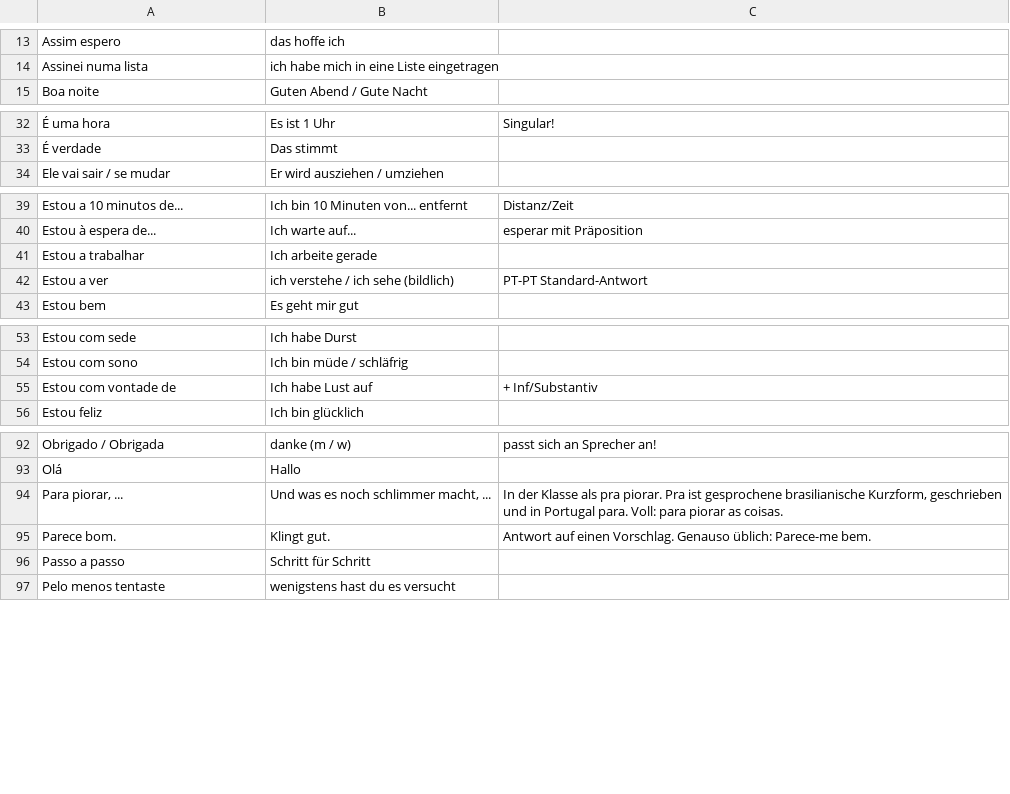
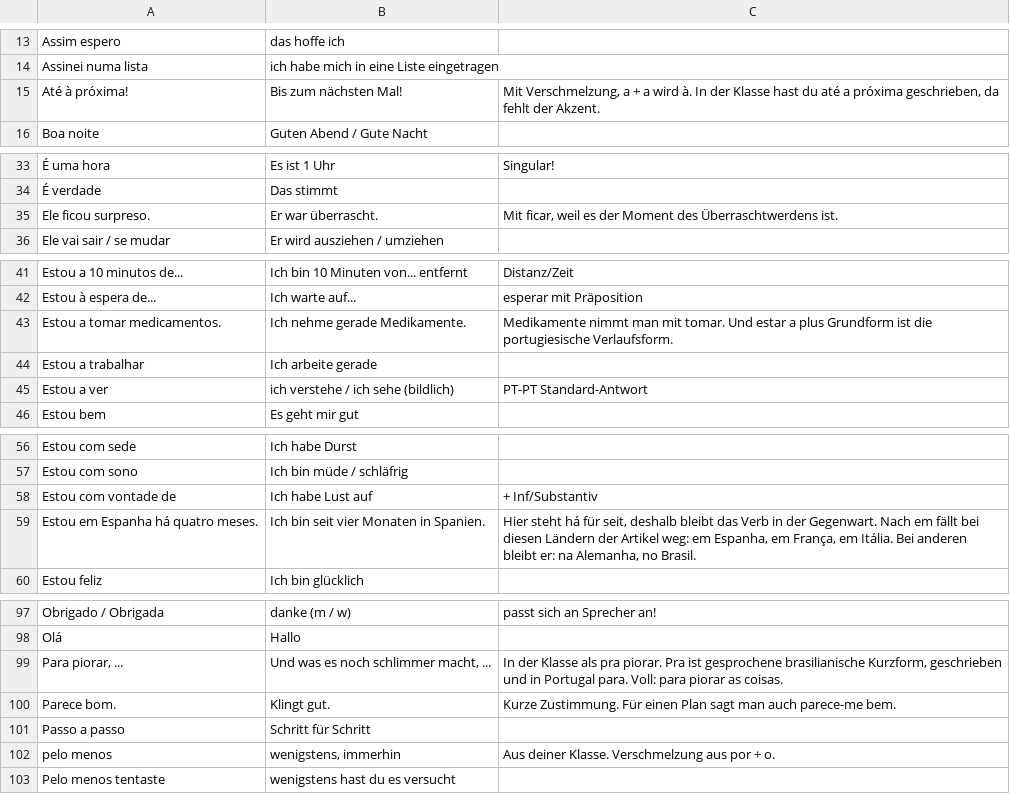
Before and after one commit to holymolymo/pt-teacher, a CSV file: vokabeln/vokabeln-redewendungen.csv, drawn as a sheet; only a part is shown, gaps mark what is left out; addresses are those after the commit; the diff covers the shown part only; the diff names each change by its address in the sheet, - before the commit and + after, or states it on an @@ line.

```diff
--- a/vokabeln/vokabeln-redewendungen.csv
+++ b/vokabeln/vokabeln-redewendungen.csv
+row 15: Até à próxima! | Bis zum nächsten Mal! | Mit Verschmelzung, a + a wird à. In der Klasse hast du até a próxima geschrieben, da fehlt der Akzent.
+row 35: Ele ficou surpreso. | Er war überrascht. | Mit ficar, weil es der Moment des Überraschtwerdens ist.
+row 43: Estou a tomar medicamentos. | Ich nehme gerade Medikamente. | Medikamente nimmt man mit tomar. Und estar a plus Grundform ist die portugiesische Verlaufsform.
+row 59: Estou em Espanha há quatro meses. | Ich bin seit vier Monaten in Spanien. | Hier steht há für seit, deshalb bleibt das Verb in der Gegenwart. Nach em fällt bei diesen Ländern der Artikel weg: em Espanha, em França, em Itália. Bei anderen bleibt er: na Alemanha, no Brasil.
-C100: Antwort auf einen Vorschlag. Genauso üblich: Parece-me bem.
+C100: Kurze Zustimmung. Für einen Plan sagt man auch parece-me bem.
+row 102: pelo menos | wenigstens, immerhin | Aus deiner Klasse. Verschmelzung aus por + o.
```
Also changed, not shown: 4 added rows elsewhere in this file, vokabeln/vokabeln-adjektive.csv, vokabeln/vokabeln-grammatik.csv, 47 other files.
